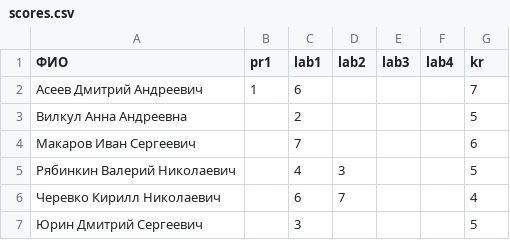
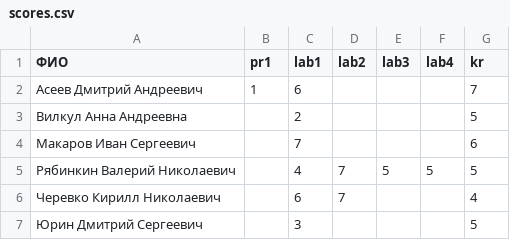
Before and after one commit to labintsev/Deep-Reinforcement-Learning, a CSV file: docs/scores.csv, drawn as a sheet.

Commit message:
ryabinkin

```diff
--- a/docs/scores.csv
+++ b/docs/scores.csv
@@ -4,3 +4,3 @@
 Макаров Иван Сергеевич,,7,,,,6
-Рябинкин Валерий Николаевич,,4,3,,,5
+Рябинкин Валерий Николаевич,,4,7,5,5,5
 Черевко Кирилл Николаевич,,6,7,,,4
```
